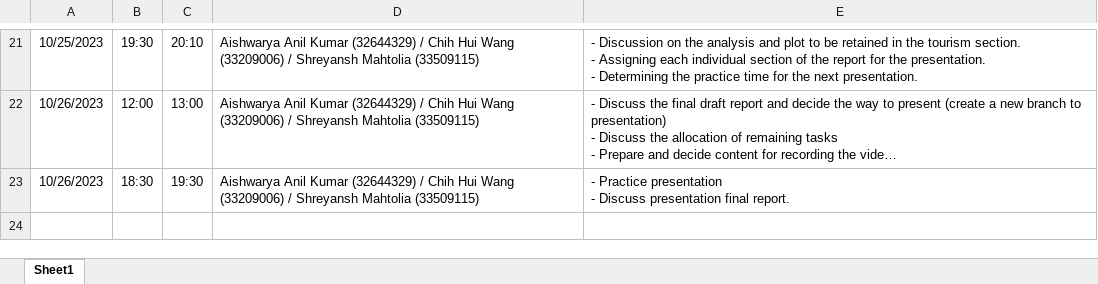
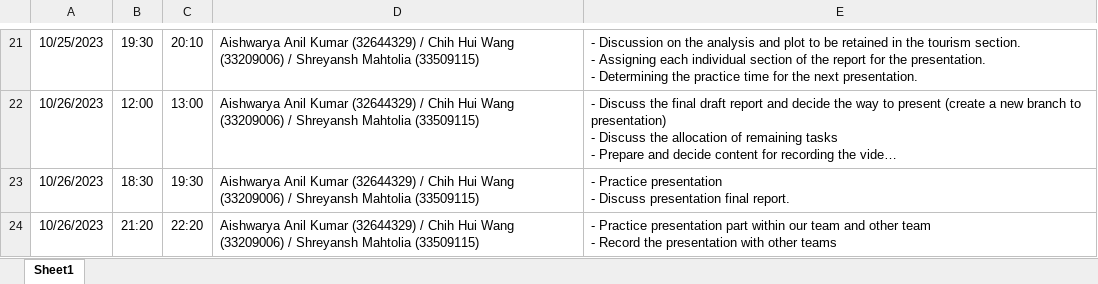
Before and after one commit to etc5521-2023/assignment-3-amica, an Excel workbook: assign03_meeting_diary.xlsx, sheet Sheet1, drawn as a sheet; only a part is shown, gaps mark what is left out; long unchanged cells end in …; values as stored, in another font and other column widths than the file's, no borders; ↵ is a line break in a cell; the diff names each change by its address in the sheet, - before the commit and + after, or states it on an @@ line.

Commit message:
update diary for meeing on Oct 26 night

```diff
--- a/assign03_meeting_diary.xlsx (sheet Sheet1)
+++ b/assign03_meeting_diary.xlsx (sheet Sheet1)
+row 24: 10/26/2023 | 21:20 | 22:20 | Aishwarya Anil Kumar (32644329) / Chih Hui Wang (33209006) / Shreyansh Mahtolia (33509115) | - Practice presentation part within our team and other team ↵ - Record the presentation with other teams
```
